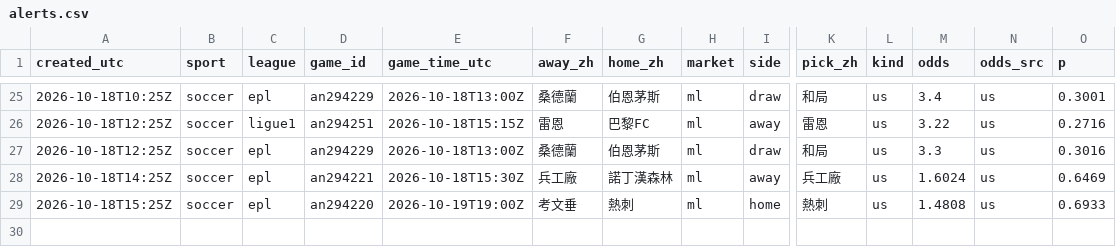
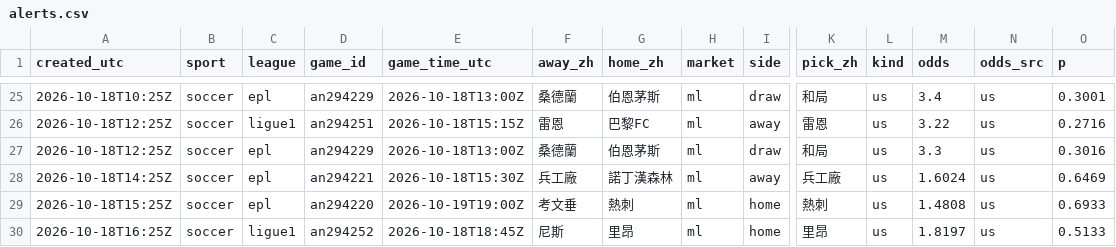
Before and after one commit to fallking123/money-flow-tracker, a CSV file: docs/data/soccer/alerts.csv, drawn as a sheet; only a part is shown, gaps mark what is left out; rows hold the shown columns only; the diff names each change by its address in the sheet, - before the commit and + after, or states it on an @@ line.

```diff
--- a/docs/data/soccer/alerts.csv
+++ b/docs/data/soccer/alerts.csv
+row 30: 2026-10-18T16:25Z | soccer | ligue1 | an294252 | 2026-10-18T18:45Z | 尼斯 | 里昂 | ml | home | 里昂 | us | 1.8197 | us | 0.5133
```
Also changed, not shown: docs/data/soccer/model_picks.csv, docs/data/soccer/results.csv, 4 other files.
